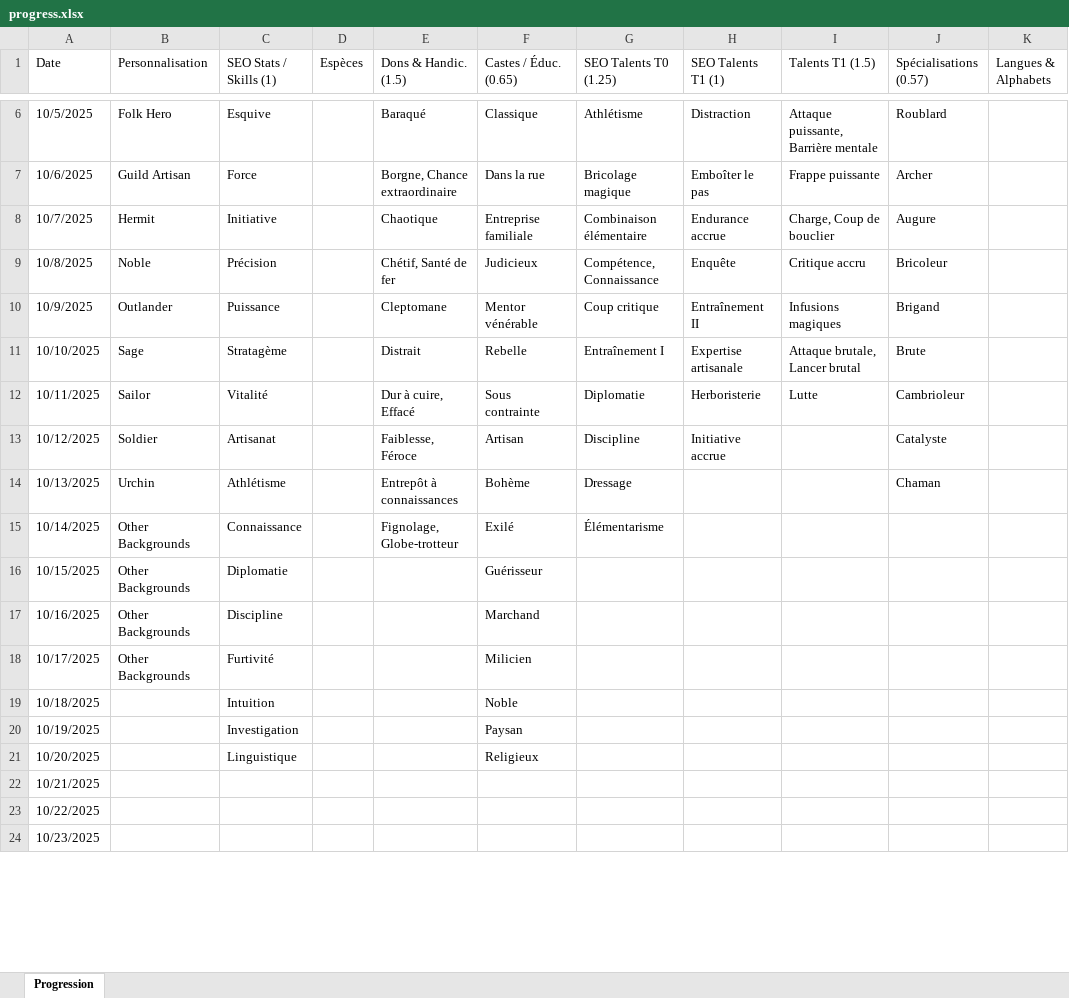
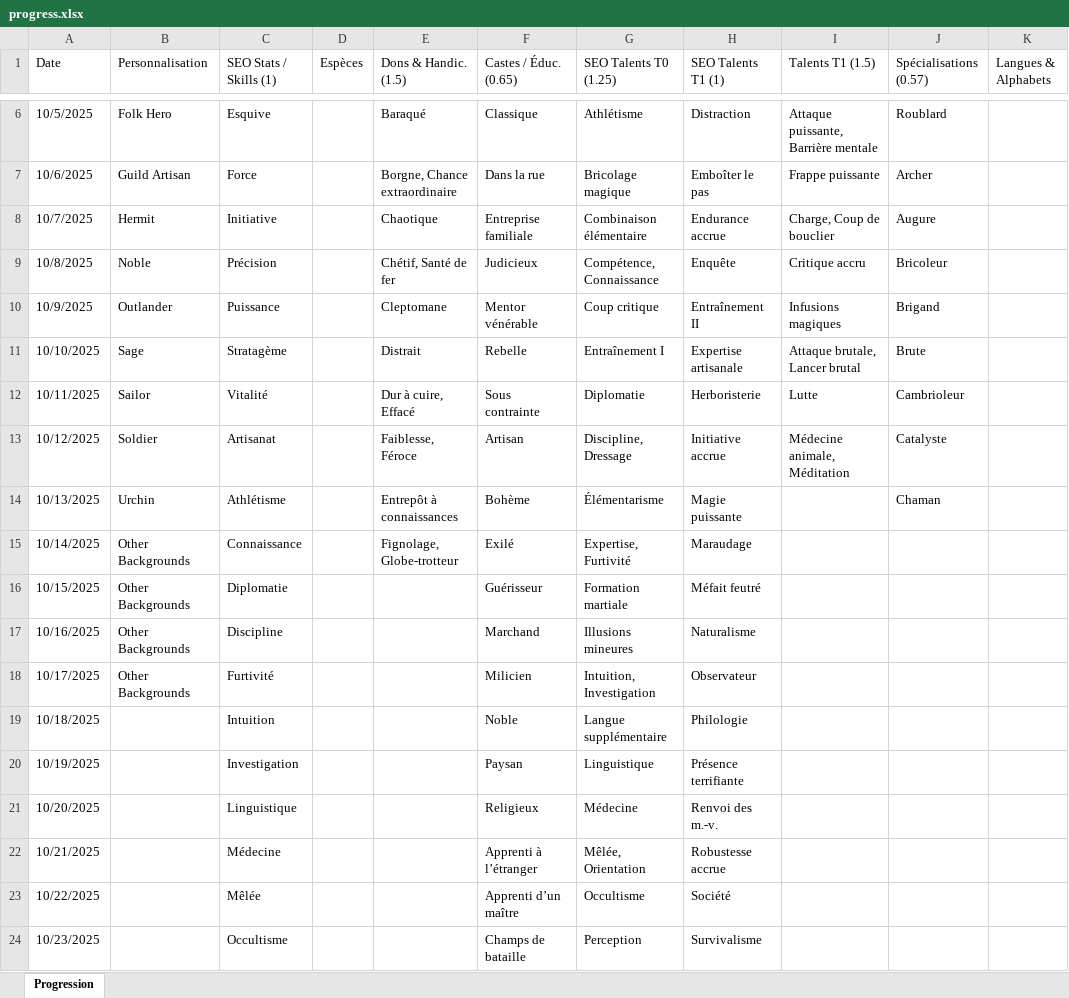
Before and after one commit to SkillCraftRPG/www, an Excel workbook: progress.xlsx, sheet Progression, drawn as a sheet; only a part is shown, gaps mark what is left out; values as stored, in another font and other column widths than the file's, no cell formats; the diff covers the shown part only; the diff names each change by its address in the sheet, - before the commit and + after, or states it on an @@ line.

```diff
--- a/progress.xlsx (sheet Progression)
+++ b/progress.xlsx (sheet Progression)
-G13 (SEO Talents T0 (1.25)): Discipline
+G13 (SEO Talents T0 (1.25)): Discipline, Dressage
-I13 (Talents T1 (1.5)): (empty)
+I13 (Talents T1 (1.5)): Médecine animale, Méditation
-G14 (SEO Talents T0 (1.25)): Dressage
+G14 (SEO Talents T0 (1.25)): Élémentarisme
-H14 (SEO Talents T1 (1)): (empty)
+H14 (SEO Talents T1 (1)): Magie puissante
-G15 (SEO Talents T0 (1.25)): Élémentarisme
+G15 (SEO Talents T0 (1.25)): Expertise, Furtivité
-H15 (SEO Talents T1 (1)): (empty)
+H15 (SEO Talents T1 (1)): Maraudage
-G16 (SEO Talents T0 (1.25)): (empty)
+G16 (SEO Talents T0 (1.25)): Formation martiale
-H16 (SEO Talents T1 (1)): (empty)
+H16 (SEO Talents T1 (1)): Méfait feutré
-G17 (SEO Talents T0 (1.25)): (empty)
+G17 (SEO Talents T0 (1.25)): Illusions mineures
-H17 (SEO Talents T1 (1)): (empty)
+H17 (SEO Talents T1 (1)): Naturalisme
-G18 (SEO Talents T0 (1.25)): (empty)
+G18 (SEO Talents T0 (1.25)): Intuition, Investigation
-H18 (SEO Talents T1 (1)): (empty)
+H18 (SEO Talents T1 (1)): Observateur
-G19 (SEO Talents T0 (1.25)): (empty)
+G19 (SEO Talents T0 (1.25)): Langue supplémentaire
-H19 (SEO Talents T1 (1)): (empty)
+H19 (SEO Talents T1 (1)): Philologie
-G20 (SEO Talents T0 (1.25)): (empty)
+G20 (SEO Talents T0 (1.25)): Linguistique
-H20 (SEO Talents T1 (1)): (empty)
+H20 (SEO Talents T1 (1)): Présence terrifiante
-G21 (SEO Talents T0 (1.25)): (empty)
+G21 (SEO Talents T0 (1.25)): Médecine
-H21 (SEO Talents T1 (1)): (empty)
+H21 (SEO Talents T1 (1)): Renvoi des m.-v.
-C22 (SEO Stats / Skills (1)): (empty)
+C22 (SEO Stats / Skills (1)): Médecine
-F22 (Castes / Éduc. (0.65)): (empty)
+F22 (Castes / Éduc. (0.65)): Apprenti à l’étranger
-G22 (SEO Talents T0 (1.25)): (empty)
+G22 (SEO Talents T0 (1.25)): Mêlée, Orientation
-H22 (SEO Talents T1 (1)): (empty)
+H22 (SEO Talents T1 (1)): Robustesse accrue
-C23 (SEO Stats / Skills (1)): (empty)
+C23 (SEO Stats / Skills (1)): Mêlée
-F23 (Castes / Éduc. (0.65)): (empty)
+F23 (Castes / Éduc. (0.65)): Apprenti d’un maître
-G23 (SEO Talents T0 (1.25)): (empty)
+G23 (SEO Talents T0 (1.25)): Occultisme
-H23 (SEO Talents T1 (1)): (empty)
+H23 (SEO Talents T1 (1)): Société
-C24 (SEO Stats / Skills (1)): (empty)
+C24 (SEO Stats / Skills (1)): Occultisme
-F24 (Castes / Éduc. (0.65)): (empty)
+F24 (Castes / Éduc. (0.65)): Champs de bataille
-G24 (SEO Talents T0 (1.25)): (empty)
+G24 (SEO Talents T0 (1.25)): Perception
-H24 (SEO Talents T1 (1)): (empty)
+H24 (SEO Talents T1 (1)): Survivalisme
```
Also changed, not shown: 29 edited cells elsewhere in this sheet, cell formats, 2 other files.
